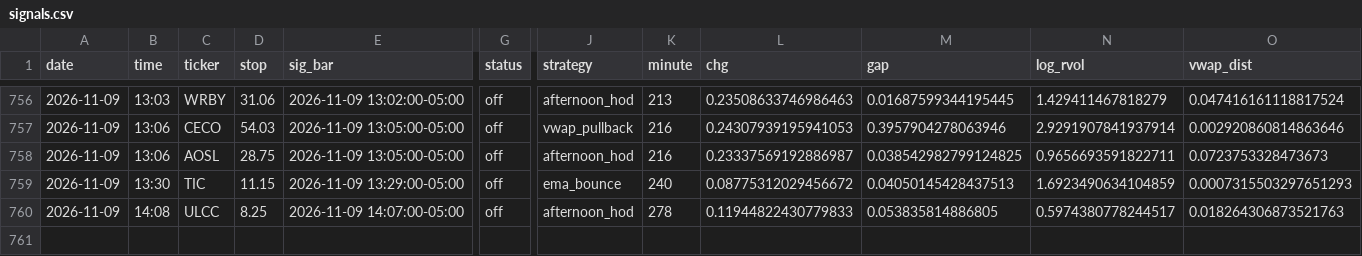
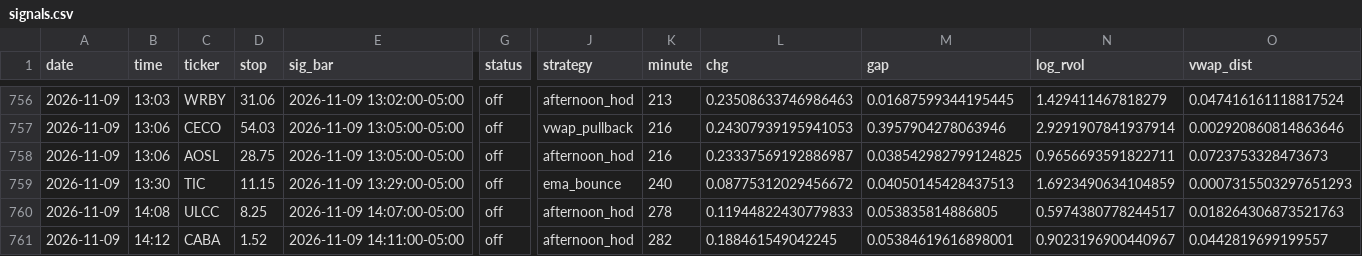
Before and after one commit to newurbaninfluence-lgtm/paper-trading-bot, a CSV file: signals.csv, drawn as a sheet; only a part is shown, gaps mark what is left out; rows hold the shown columns only; the diff names each change by its address in the sheet, - before the commit and + after, or states it on an @@ line.

```diff
--- a/signals.csv
+++ b/signals.csv
+row 761: 2026-11-09 | 14:12 | CABA | 1.52 | 2026-11-09 14:11:00-05:00 | off | afternoon_hod | 282 | 0.188461549042245 | 0.05384619616898001 | 0.9023196900440967 | 0.0442819699199557
```
Also changed, not shown: alpaca_journal.csv, journal.csv, 2 other files.
